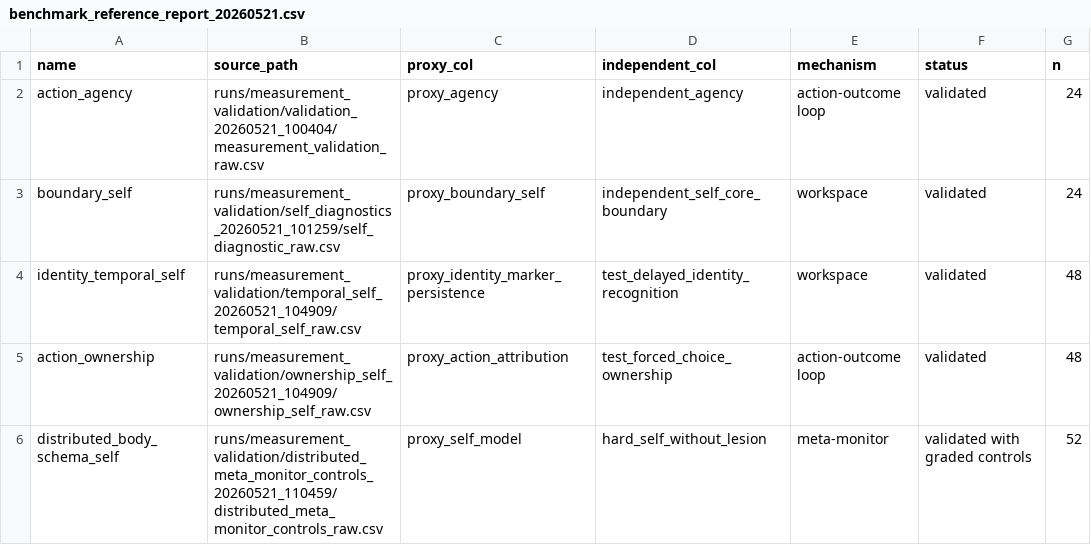
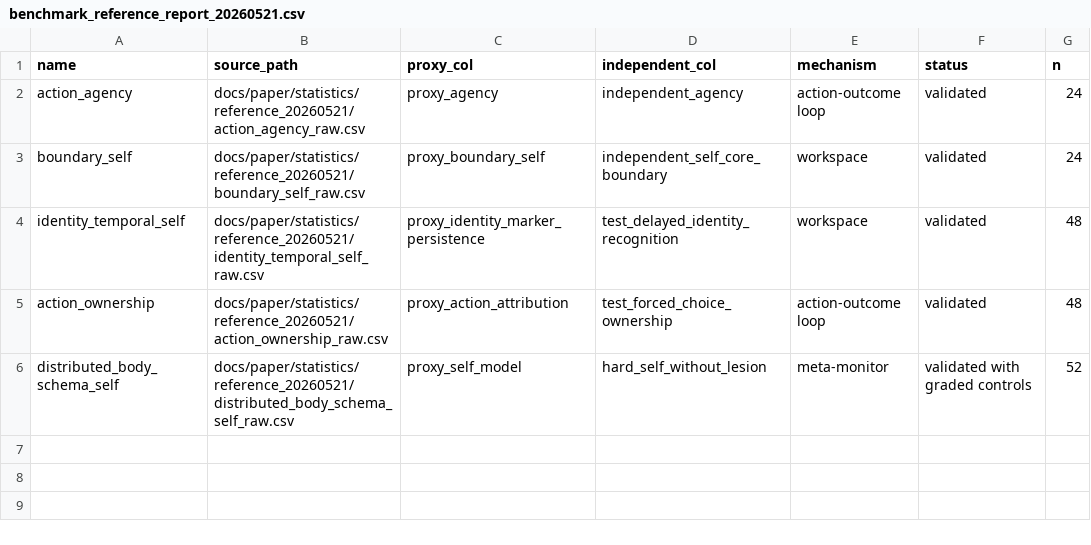
Before and after one commit to ffw103888/consciousness-benchmark, a CSV file: docs/benchmark_reference_report_20260521.csv, drawn as a sheet; only a part is shown; the diff names each change by its address in the sheet, - before the commit and + after, or states it on an @@ line.

Commit message:
Prepare Paper 1 public release

```diff
--- a/docs/benchmark_reference_report_20260521.csv
+++ b/docs/benchmark_reference_report_20260521.csv
-B2 (source_path): runs/measurement_validation/validation_20260521_100404/measurement_validation_raw.csv
+B2 (source_path): docs/paper/statistics/reference_20260521/action_agency_raw.csv
-B3 (source_path): runs/measurement_validation/self_diagnostics_20260521_101259/self_diagnostic_raw.csv
+B3 (source_path): docs/paper/statistics/reference_20260521/boundary_self_raw.csv
-B4 (source_path): runs/measurement_validation/temporal_self_20260521_104909/temporal_self_raw.csv
+B4 (source_path): docs/paper/statistics/reference_20260521/identity_temporal_self_raw.csv
-B5 (source_path): runs/measurement_validation/ownership_self_20260521_104909/ownership_self_raw.csv
+B5 (source_path): docs/paper/statistics/reference_20260521/action_ownership_raw.csv
-B6 (source_path): runs/measurement_validation/distributed_meta_monitor_controls_20260521_110459/distributed_meta_monitor_controls_raw.csv
+B6 (source_path): docs/paper/statistics/reference_20260521/distributed_body_schema_self_raw.csv
```
Also changed, not shown: 27 other files.
